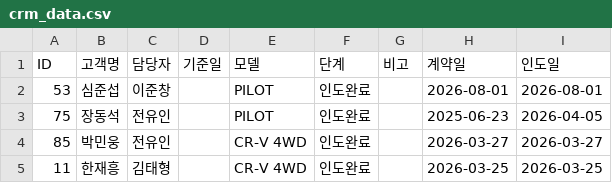
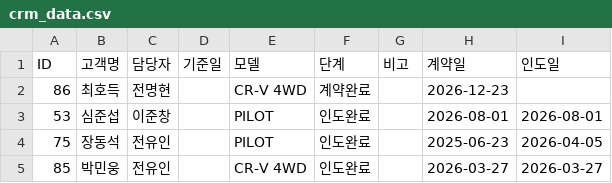
Before and after one commit to tmxpq1234-cmd/honda-crm, a CSV file: crm_data.csv, drawn as a sheet; only a part is shown; the shorter side is filled out with more unchanged rows; the diff names each change by its address in the sheet, - before the commit and + after, or states it on an @@ line.

Commit message:
Update 2026-04-08 04:59:10.758040

```diff
--- a/crm_data.csv
+++ b/crm_data.csv
+row 2: 86 | 최호득 | 전명현 |  | CR-V 4WD | 계약완료 |  | 2026-12-23
```
